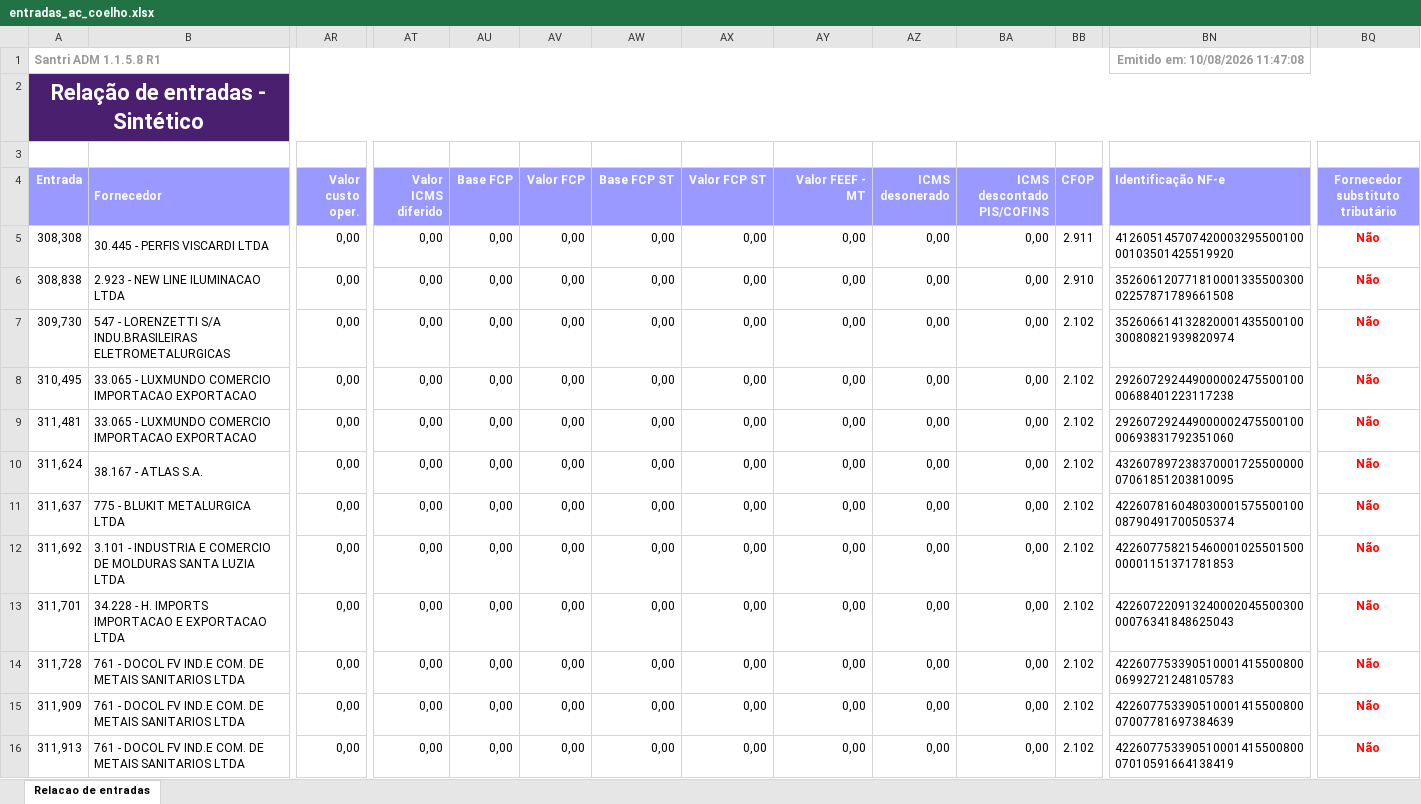
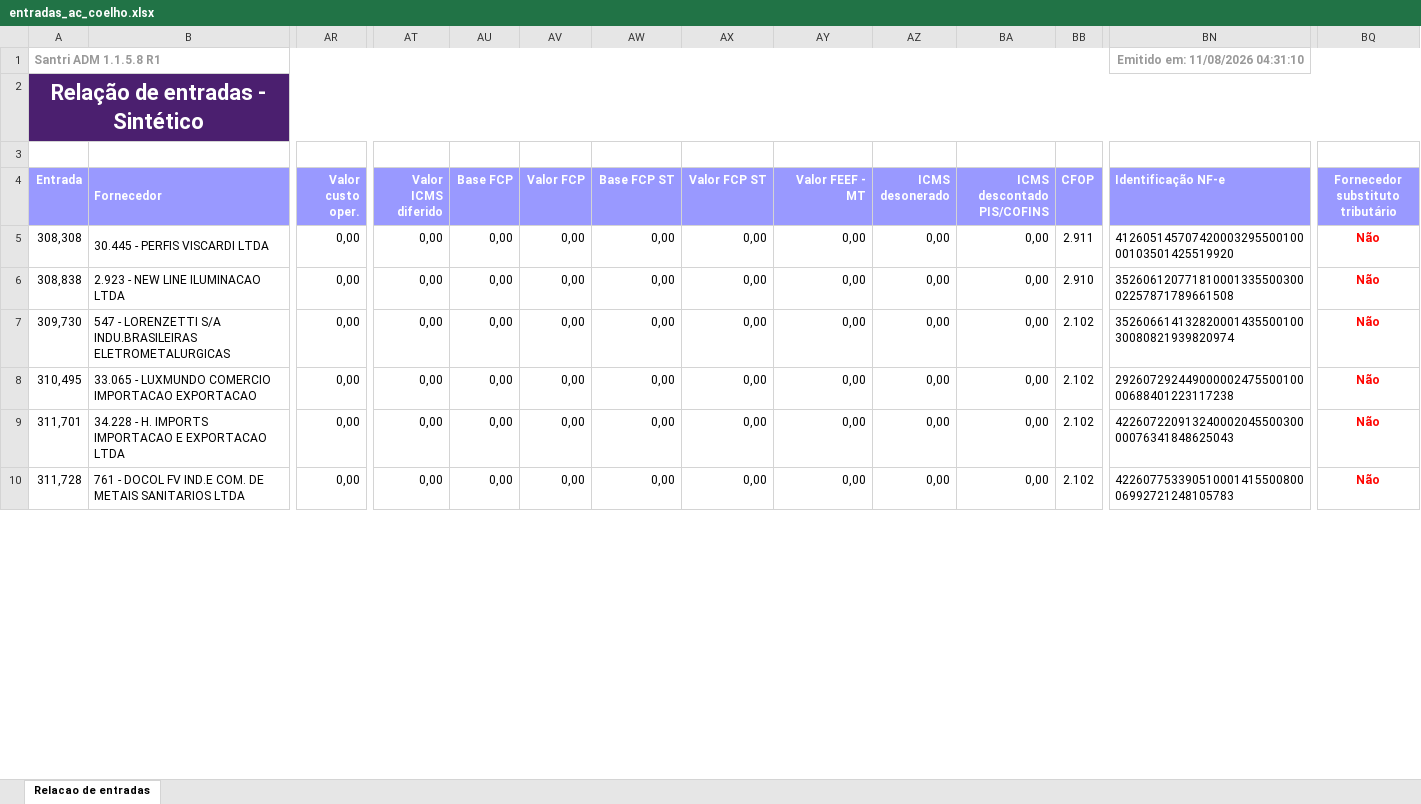
Before and after one commit to ShuuraBr/AGENDAMENTO, an Excel workbook: tratando_tabelas/ac_coelho/entradas_ac_coelho.xlsx, sheet Relacao de entradas, drawn as a sheet; only a part is shown, gaps mark what is left out; values as stored, in another font and other column widths than the file's, no borders; removed rows and columns are numbered as before the commit, all else as after; rows hold the shown columns only; the diff covers the shown part only; the diff names each change by its address in the sheet, - before the commit and + after, or states it on an @@ line.

```diff
--- a/tratando_tabelas/ac_coelho/entradas_ac_coelho.xlsx (sheet Relacao de entradas)
+++ b/tratando_tabelas/ac_coelho/entradas_ac_coelho.xlsx (sheet Relacao de entradas)
-BN1 (Identificação NF-e): Emitido em: 10/08/2026 11:47:08
+BN1 (Identificação NF-e): Emitido em: 11/08/2026 04:31:10
-row 9: 311,481 | 33.065 - LUXMUNDO COMERCIO IMPORTACAO EXPORTACAO | 0,00 | 0,00 | 0,00 | 0,00 | 0,00 | 0,00 | 0,00 | 0,00 | 0,00 | 2.102 | 29260729244900000247550010000693831792351060 | Não
-row 10: 311,624 | 38.167 - ATLAS S.A. | 0,00 | 0,00 | 0,00 | 0,00 | 0,00 | 0,00 | 0,00 | 0,00 | 0,00 | 2.102 | 43260789723837000172550000007061851203810095 | Não
-row 11: 311,637 | 775 - BLUKIT METALURGICA LTDA | 0,00 | 0,00 | 0,00 | 0,00 | 0,00 | 0,00 | 0,00 | 0,00 | 0,00 | 2.102 | 42260781604803000157550010008790491700505374 | Não
-row 12: 311,692 | 3.101 - INDUSTRIA E COMERCIO DE MOLDURAS SANTA LUZIA LTDA | 0,00 | 0,00 | 0,00 | 0,00 | 0,00 | 0,00 | 0,00 | 0,00 | 0,00 | 2.102 | 42260775821546000102550150000001151371781853 | Não
-row 15: 311,909 | 761 - DOCOL FV IND.E COM. DE METAIS SANITARIOS LTDA | 0,00 | 0,00 | 0,00 | 0,00 | 0,00 | 0,00 | 0,00 | 0,00 | 0,00 | 2.102 | 42260775339051000141550080007007781697384639 | Não
-row 16: 311,913 | 761 - DOCOL FV IND.E COM. DE METAIS SANITARIOS LTDA | 0,00 | 0,00 | 0,00 | 0,00 | 0,00 | 0,00 | 0,00 | 0,00 | 0,00 | 2.102 | 42260775339051000141550080007010591664138419 | Não
```
Also changed, not shown: 1 added row, 15 removed rows and 50 edited cells elsewhere in this sheet, backend/uploads/importacao-relatorio/entradas_lojas.xlsx, tratando_tabelas/finitura/entradas_finitura.xlsx, 6 other files.
